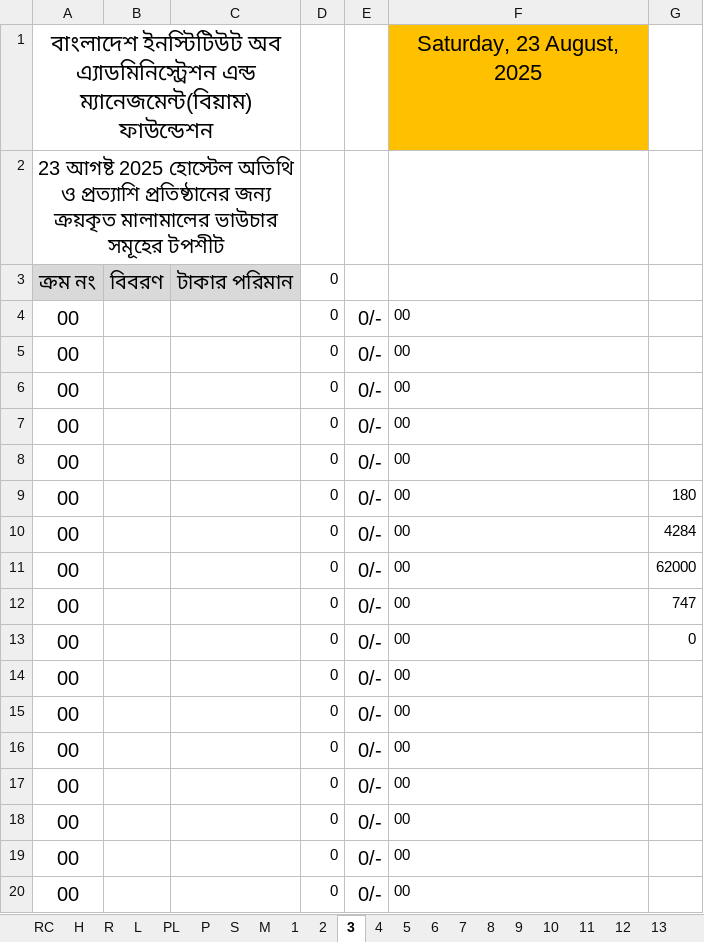
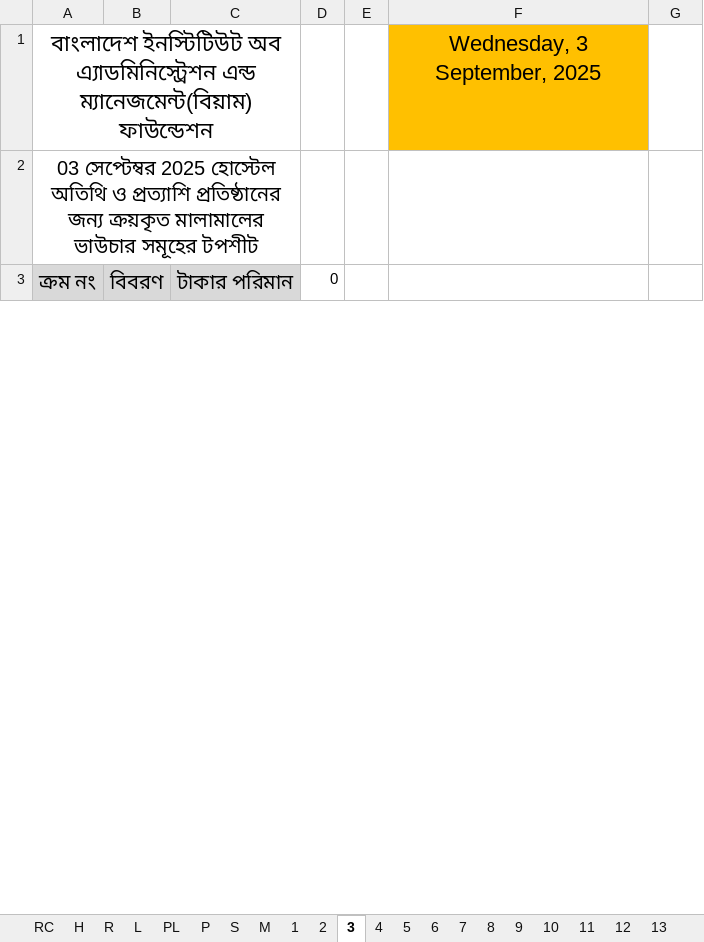
Before and after one commit to nshamim2026/office, an Excel workbook: Store/09-2025 ‍STORE GH/01-10 SEP 2025 SU.xlsx, sheet 3, drawn as a sheet; only a part is shown; values as stored, in another font and other column widths than the file's, no borders; charts and pictures not drawn; removed rows and columns are numbered as before the commit, all else as after; the diff covers the shown part only; the diff names each change by its address in the sheet, - before the commit and + after, or states it on an @@ line.

```diff
--- a/Store/09-2025 ‍STORE GH/01-10 SEP 2025 SU.xlsx (sheet 3)
+++ b/Store/09-2025 ‍STORE GH/01-10 SEP 2025 SU.xlsx (sheet 3)
-F1: Saturday, 23 August, 2025
+F1: Wednesday, 3 September, 2025
-A2: 23 আগষ্ট 2025 হোস্টেল…
+A2: 03 সেপ্টেম্বর 2025 হোস্টেল…
-row 4: 00 |  |  | 0 | 0/- | 00
-row 5: 00 |  |  | 0 | 0/- | 00
-row 6: 00 |  |  | 0 | 0/- | 00
-row 7: 00 |  |  | 0 | 0/- | 00
-row 8: 00 |  |  | 0 | 0/- | 00
-row 9: 00 |  |  | 0 | 0/- | 00 | 180
-row 10: 00 |  |  | 0 | 0/- | 00 | 4284
-row 11: 00 |  |  | 0 | 0/- | 00 | 62000
-row 12: 00 |  |  | 0 | 0/- | 00 | 747
-row 13: 00 |  |  | 0 | 0/- | 00 | 0
-row 14: 00 |  |  | 0 | 0/- | 00
-row 15: 00 |  |  | 0 | 0/- | 00
-row 16: 00 |  |  | 0 | 0/- | 00
-row 17: 00 |  |  | 0 | 0/- | 00
-row 18: 00 |  |  | 0 | 0/- | 00
-row 19: 00 |  |  | 0 | 0/- | 00
-row 20: 00 |  |  | 0 | 0/- | 00
```
Also changed, not shown: 47 added rows, 30 removed rows and 1 edited cell elsewhere in this sheet, sheet R, sheet S, sheet 6, sheet 7, sheet PL, sheet P, 30 more sheets, hidden cells, Store/08-2025 STORE GH/21-31 AUG 2025 SU.xlsx, 1 other file.
